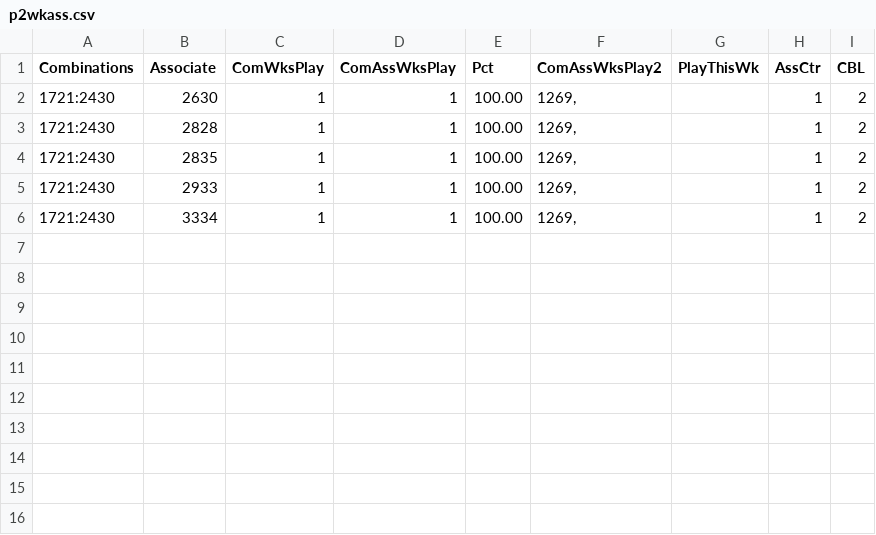
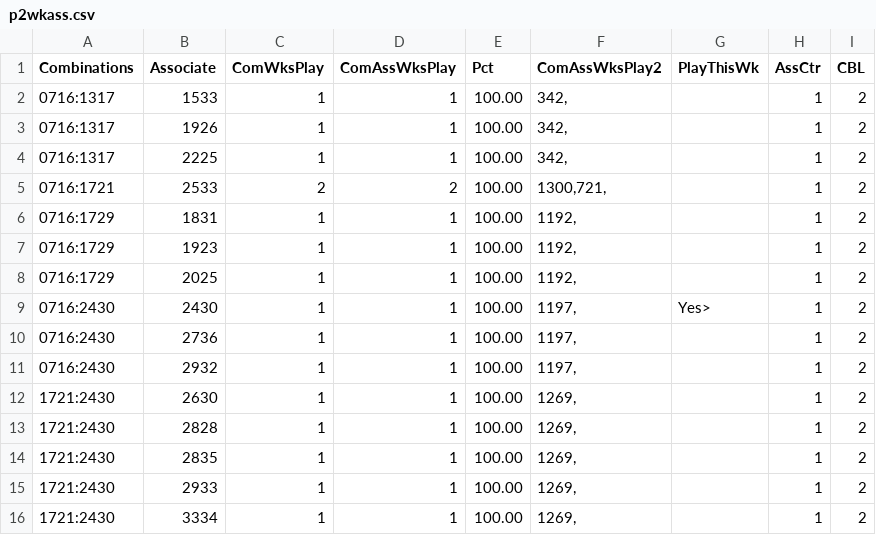
Before and after one commit to csnlcbtt/wix, a CSV file: csv/p2wkass.csv, drawn as a sheet; the diff names each change by its address in the sheet, - before the commit and + after, or states it on an @@ line.

```diff
--- a/csv/p2wkass.csv
+++ b/csv/p2wkass.csv
+row 2: 0716:1317 | 1533 | 1 | 1 | 100.00 | 342, |  | 1 | 2
+row 3: 0716:1317 | 1926 | 1 | 1 | 100.00 | 342, |  | 1 | 2
+row 4: 0716:1317 | 2225 | 1 | 1 | 100.00 | 342, |  | 1 | 2
+row 5: 0716:1721 | 2533 | 2 | 2 | 100.00 | 1300,721, |  | 1 | 2
+row 6: 0716:1729 | 1831 | 1 | 1 | 100.00 | 1192, |  | 1 | 2
+row 7: 0716:1729 | 1923 | 1 | 1 | 100.00 | 1192, |  | 1 | 2
+row 8: 0716:1729 | 2025 | 1 | 1 | 100.00 | 1192, |  | 1 | 2
+row 9: 0716:2430 | 2430 | 1 | 1 | 100.00 | 1197, | Yes> | 1 | 2
+row 10: 0716:2430 | 2736 | 1 | 1 | 100.00 | 1197, |  | 1 | 2
+row 11: 0716:2430 | 2932 | 1 | 1 | 100.00 | 1197, |  | 1 | 2
```
Also changed, not shown: csv/p2hznhist.csv, csv/p4hznhist.csv, 44 other files.
